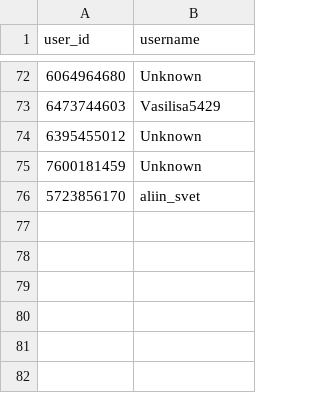
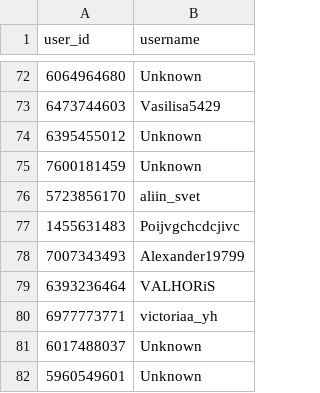
Before and after one commit to brdchy/bot_cleaner, a CSV file: txts/ban_list.csv, drawn as a sheet; only a part is shown, gaps mark what is left out; the diff names each change by its address in the sheet, - before the commit and + after, or states it on an @@ line.

```diff
--- a/txts/ban_list.csv
+++ b/txts/ban_list.csv
+row 77: 1455631483 | Poijvgchcdcjivc
+row 78: 7007343493 | Alexander19799
+row 79: 6393236464 | VALHORiS
+row 80: 6977773771 | victoriaa_yh
+row 81: 6017488037 | Unknown
+row 82: 5960549601 | Unknown
```
Also changed, not shown: txts/admin_actions.csv, txts/ban_candidates.csv, 3 other files.
